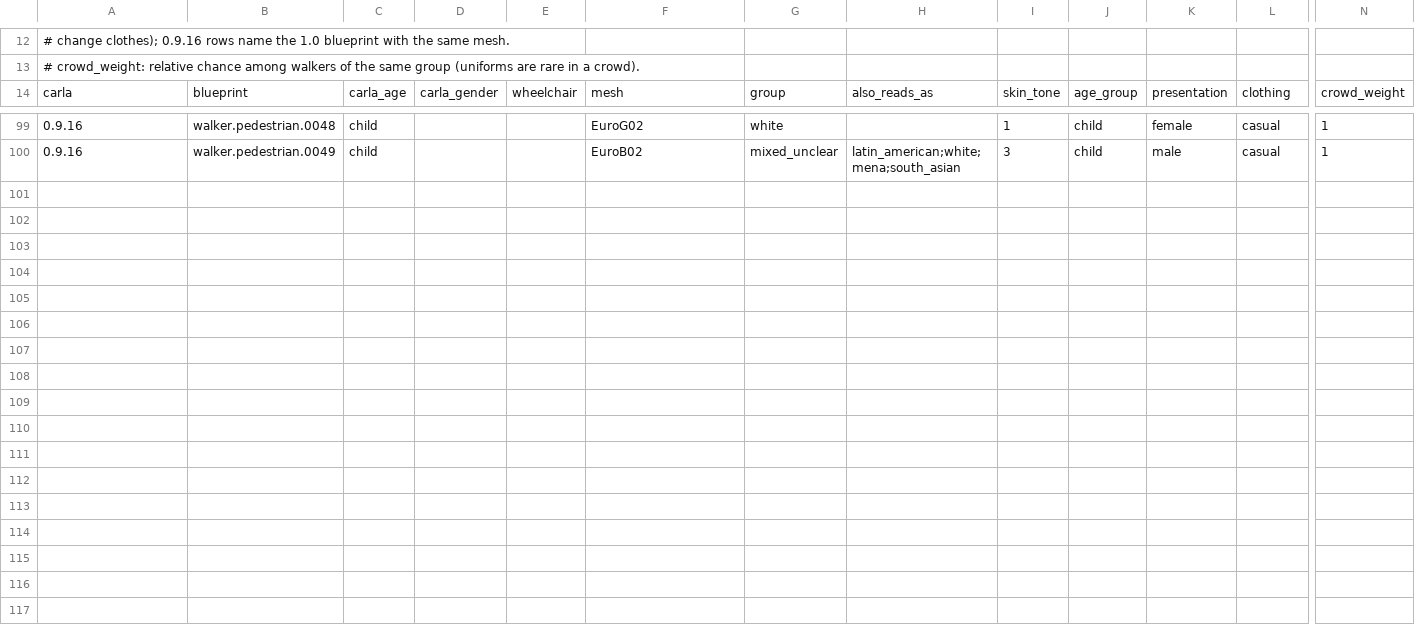
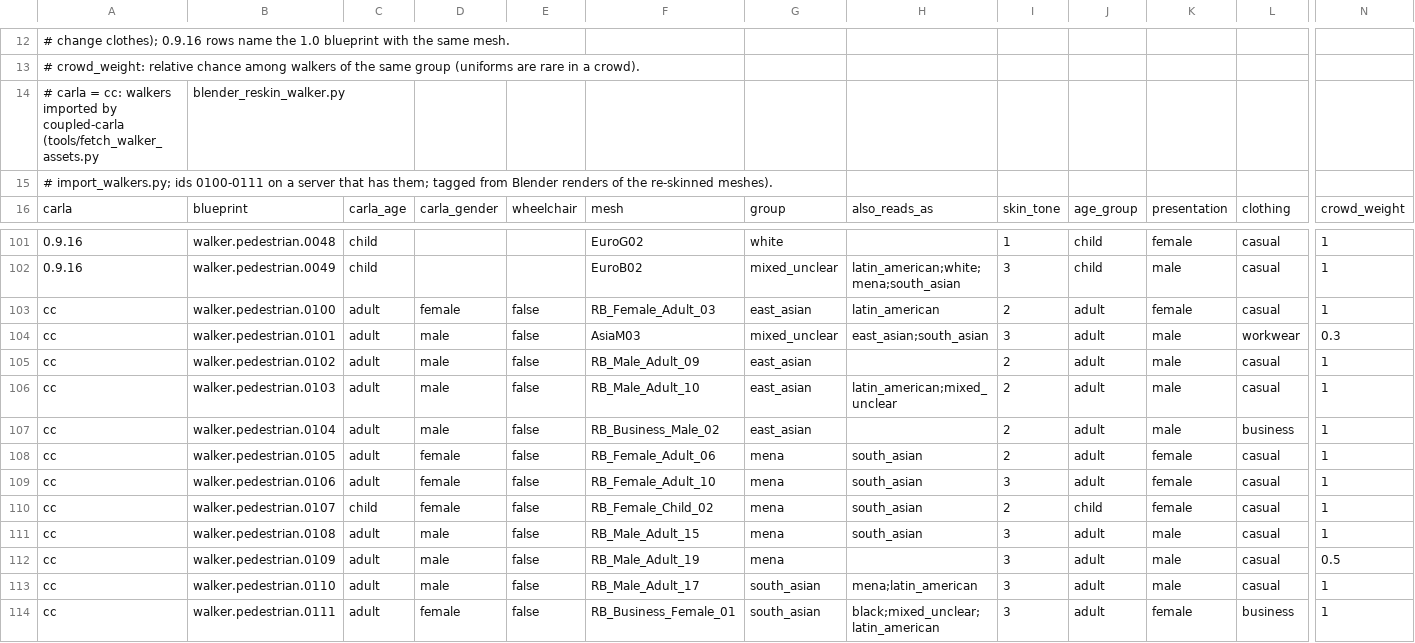
Before and after one commit to bazilinskyy/coupled-carla, a CSV file: coupledcarla/data/walker_looks.csv, drawn as a sheet; only a part is shown, gaps mark what is left out; rows hold the shown columns only; the diff names each change by its address in the sheet, - before the commit and + after, or states it on an @@ line.

```diff
--- a/coupledcarla/data/walker_looks.csv
+++ b/coupledcarla/data/walker_looks.csv
+row 14: # carla = cc: walkers imported by coupled-carla (tools/fetch_walker_assets.py | blender_reskin_walker.py
+row 15: # import_walkers.py; ids 0100-0111 on a server that has them; tagged from Blender renders of the re-skinned meshes).
+row 103: cc | walker.pedestrian.0100 | adult | female | false | RB_Female_Adult_03 | east_asian | latin_american | 2 | adult | female | casual | 1
+row 104: cc | walker.pedestrian.0101 | adult | male | false | AsiaM03 | mixed_unclear | east_asian;south_asian | 3 | adult | male | workwear | 0.3
+row 105: cc | walker.pedestrian.0102 | adult | male | false | RB_Male_Adult_09 | east_asian |  | 2 | adult | male | casual | 1
+row 106: cc | walker.pedestrian.0103 | adult | male | false | RB_Male_Adult_10 | east_asian | latin_american;mixed_unclear | 2 | adult | male | casual | 1
+row 107: cc | walker.pedestrian.0104 | adult | male | false | RB_Business_Male_02 | east_asian |  | 2 | adult | male | business | 1
+row 108: cc | walker.pedestrian.0105 | adult | female | false | RB_Female_Adult_06 | mena | south_asian | 2 | adult | female | casual | 1
+row 109: cc | walker.pedestrian.0106 | adult | female | false | RB_Female_Adult_10 | mena | south_asian | 3 | adult | female | casual | 1
+row 110: cc | walker.pedestrian.0107 | child | female | false | RB_Female_Child_02 | mena | south_asian | 2 | child | female | casual | 1
+row 111: cc | walker.pedestrian.0108 | adult | male | false | RB_Male_Adult_15 | mena | south_asian | 3 | adult | male | casual | 1
+row 112: cc | walker.pedestrian.0109 | adult | male | false | RB_Male_Adult_19 | mena |  | 3 | adult | male | casual | 0.5
+row 113: cc | walker.pedestrian.0110 | adult | male | false | RB_Male_Adult_17 | south_asian | mena;latin_american | 3 | adult | male | casual | 1
+row 114: cc | walker.pedestrian.0111 | adult | female | false | RB_Business_Female_01 | south_asian | black;mixed_unclear;latin_american | 3 | adult | female | business | 1
```
Also changed, not shown: 11 other files.
